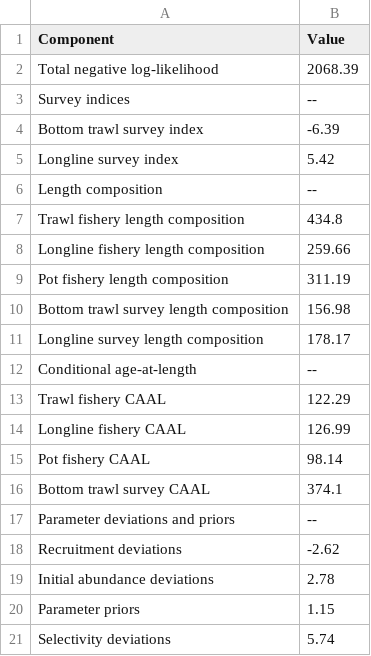
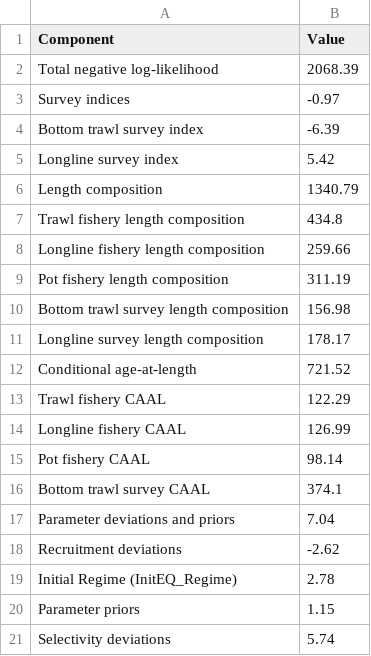
Before and after one commit to pete-hulson/goa_pcod, a CSV file: 2024/tables/likes_tbl.csv, drawn as a sheet.

```diff
--- a/2024/tables/likes_tbl.csv
+++ b/2024/tables/likes_tbl.csv
@@ -2,6 +2,6 @@ Component,Value
 Total negative log-likelihood,2068.39
-Survey indices,--
+Survey indices,-0.97
 Bottom trawl survey index,-6.39
 Longline survey index,5.42
-Length composition,--
+Length composition,1340.79
 Trawl fishery length composition,434.8
@@ -11,3 +11,3 @@ Bottom trawl survey length composition,156.98
 Longline survey length composition,178.17
-Conditional age-at-length,--
+Conditional age-at-length,721.52
 Trawl fishery CAAL,122.29
@@ -16,5 +16,5 @@ Pot fishery CAAL,98.14
 Bottom trawl survey CAAL,374.1
-Parameter deviations and priors,--
+Parameter deviations and priors,7.04
 Recruitment deviations,-2.62
-Initial abundance deviations,2.78
+Initial Regime (InitEQ_Regime),2.78
 Parameter priors,1.15
```
Also changed, not shown: 2024/tables/key_param_tbl.csv, 2024/tables/param_tbl.csv, 7 other files.
